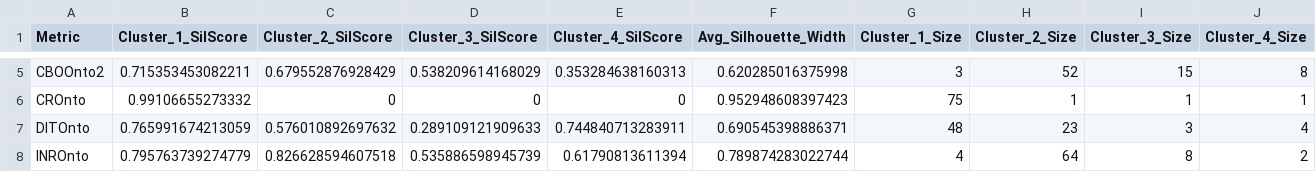
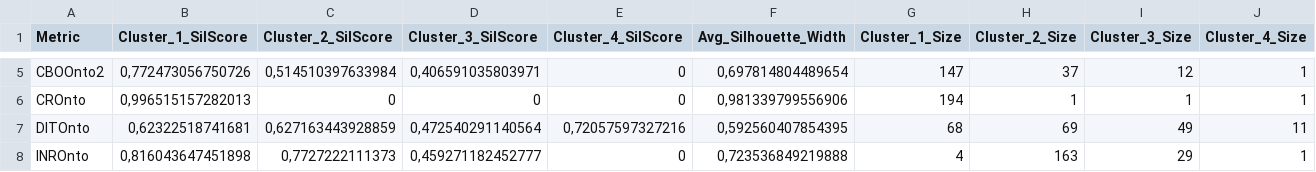
Before and after one commit to neobernad/evaluomeR, a CSV file: usecases/usecase2/results-agro-obo/quality_k=4.csv, drawn as a sheet; only a part is shown, gaps mark what is left out; the diff covers the shown part only.

```diff
--- a/usecases/usecase2/results-agro-obo/quality_k=4.csv
+++ b/usecases/usecase2/results-agro-obo/quality_k=4.csv
@@ -5,4 +5,4 @@
-"CBOOnto2","0.715353453082211","0.679552876928429","0.538209614168029","0.353284638160313","0.620285016375998","3","52","15","8"
-"CROnto","0.99106655273332","0","0","0","0.952948608397423","75","1","1","1"
-"DITOnto","0.765991674213059","0.576010892697632","0.289109121909633","0.744840713283911","0.690545398886371","48","23","3","4"
-"INROnto","0.795763739274779","0.826628594607518","0.535886598945739","0.61790813611394","0.789874283022744","4","64","8","2"
+"CBOOnto2","0,772473056750726","0,514510397633984","0,406591035803971","0","0,697814804489654","147","37","12","1"
+"CROnto","0,996515157282013","0","0","0","0,981339799556906","194","1","1","1"
+"DITOnto","0,62322518741681","0,627163443928859","0,472540291140564","0,72057597327216","0,592560407854395","68","69","49","11"
+"INROnto","0,816043647451898","0,7727222111373","0,459271182452777","0","0,723536849219888","4","163","29","1"
```
Also changed, not shown: 130 edited cells elsewhere in this file, usecases/usecase2/results-agro-obo/quality_k=3.csv, usecases/usecase2/results-agro-obo/quality_k=5.csv, 46 other files.
